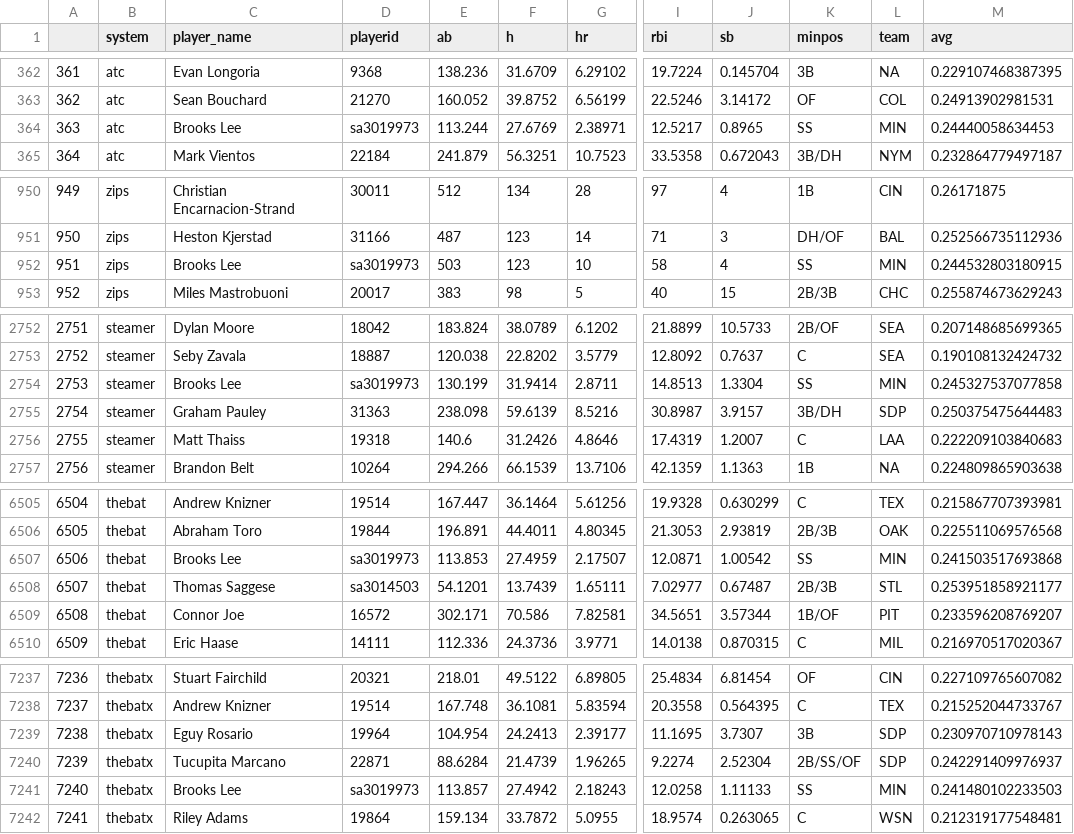
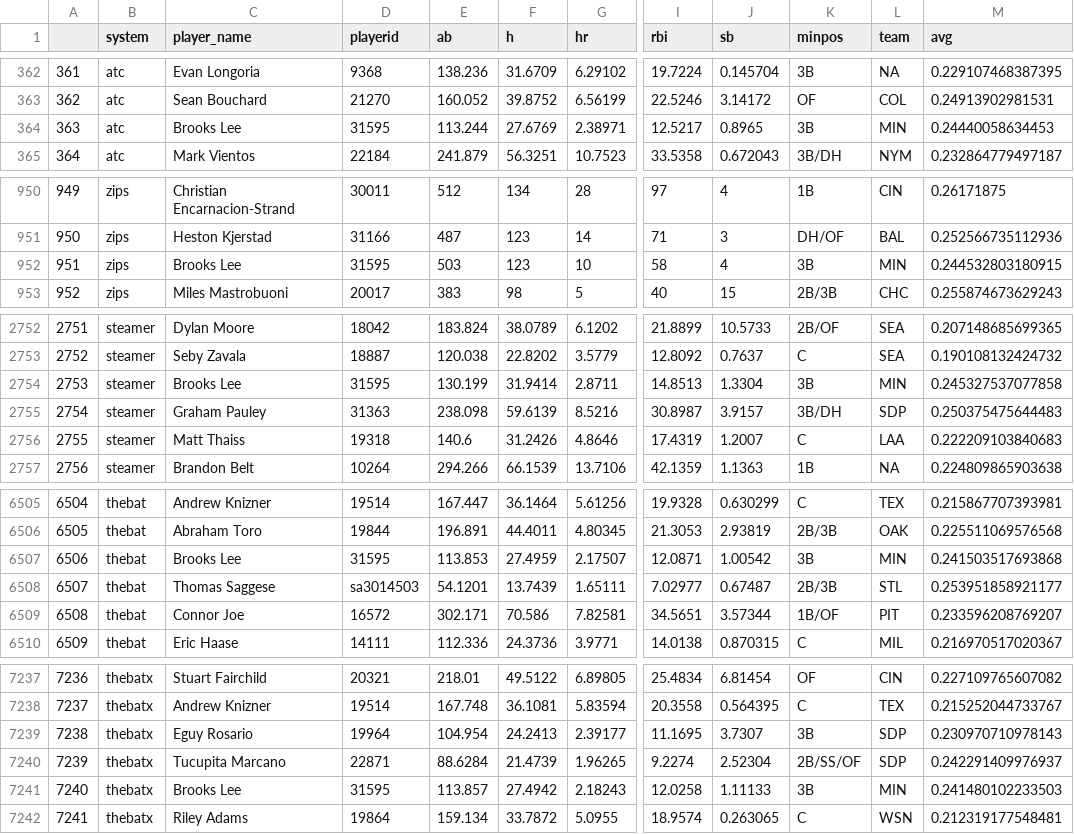
Before and after one commit to bdidds2/Betting, a CSV file: ottoneu/hitters_df.csv, drawn as a sheet; only a part is shown, gaps mark what is left out; the diff covers the shown part only; the diff names each change by its address in the sheet, - before the commit and + after, or states it on an @@ line.

```diff
--- a/ottoneu/hitters_df.csv
+++ b/ottoneu/hitters_df.csv
-D364 (playerid): sa3019973
+D364 (playerid): 31595
-K364 (minpos): SS
+K364 (minpos): 3B
-D952 (playerid): sa3019973
+D952 (playerid): 31595
-K952 (minpos): SS
+K952 (minpos): 3B
-D2754 (playerid): sa3019973
+D2754 (playerid): 31595
-K2754 (minpos): SS
+K2754 (minpos): 3B
-D6507 (playerid): sa3019973
+D6507 (playerid): 31595
-K6507 (minpos): SS
+K6507 (minpos): 3B
-D7241 (playerid): sa3019973
+D7241 (playerid): 31595
-K7241 (minpos): SS
+K7241 (minpos): 3B
```
Also changed, not shown: 40 edited cells elsewhere in this file, ottoneu/all_hitters.csv, ottoneu/all_pitchers.csv, 4 other files.
